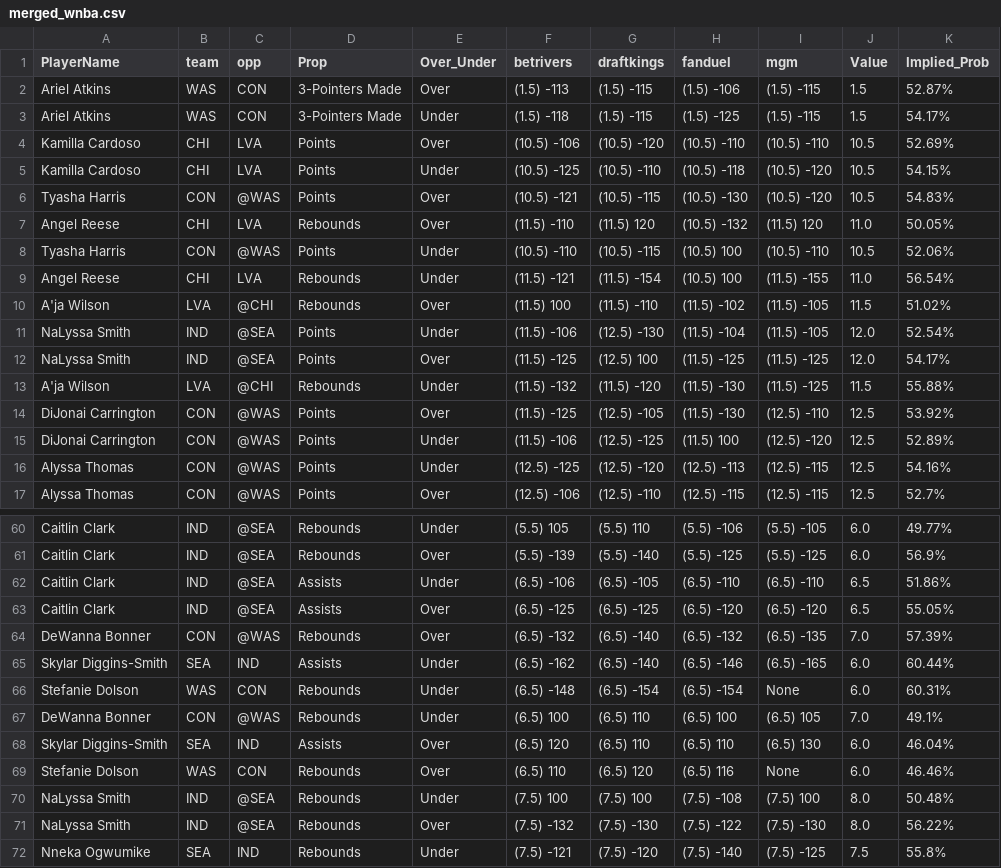
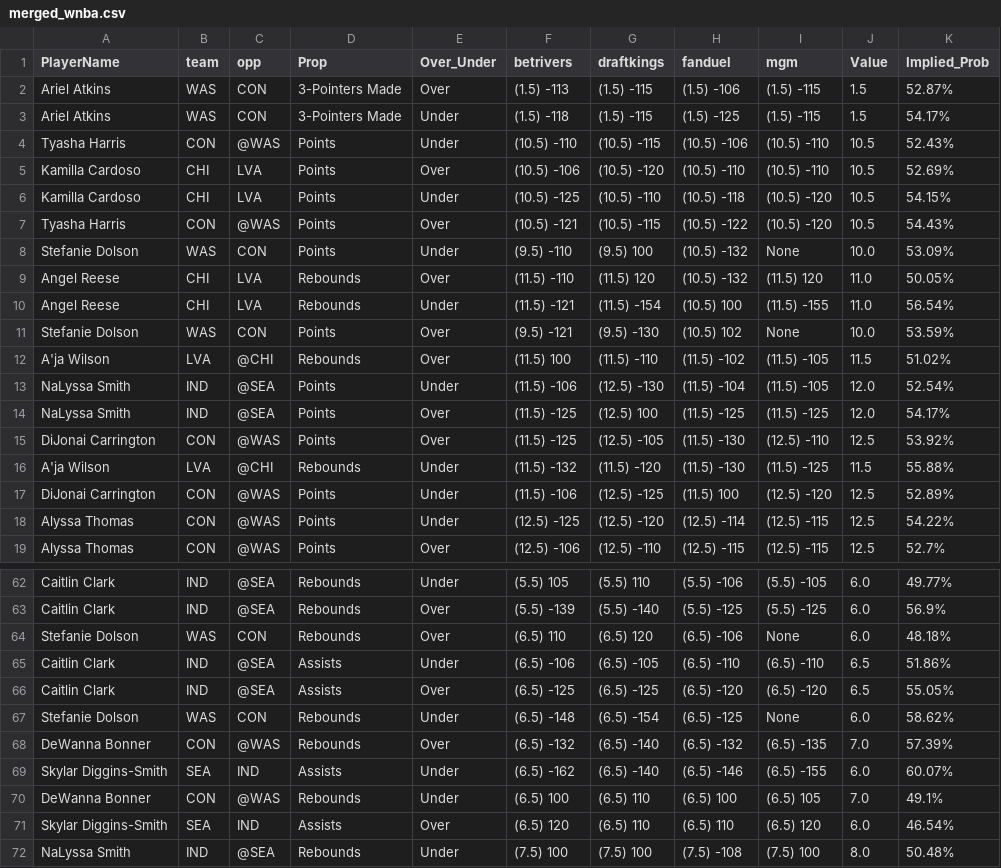
Before and after one commit to DhirenShivdasani/mlb, a CSV file: merged_wnba.csv, drawn as a sheet; only a part is shown, gaps mark what is left out; the shorter side is filled out with more unchanged rows; the diff covers the shown part only.

Commit message:
Automated update by scheduler

```diff
--- a/merged_wnba.csv
+++ b/merged_wnba.csv
@@ -3,8 +3,10 @@ Ariel Atkins,WAS,CON,3-Pointers Made,Over,(1.5) -113,(1.5) -115,(1.5) -106,(1.5)
 Ariel Atkins,WAS,CON,3-Pointers Made,Under,(1.5) -118,(1.5) -115,(1.5) -125,(1.5) -115,1.5,54.17%
+Tyasha Harris,CON,@WAS,Points,Under,(10.5) -110,(10.5) -115,(10.5) -106,(10.5) -110,10.5,52.43%
 Kamilla Cardoso,CHI,LVA,Points,Over,(10.5) -106,(10.5) -120,(10.5) -110,(10.5) -110,10.5,52.69%
 Kamilla Cardoso,CHI,LVA,Points,Under,(10.5) -125,(10.5) -110,(10.5) -118,(10.5) -120,10.5,54.15%
-Tyasha Harris,CON,@WAS,Points,Over,(10.5) -121,(10.5) -115,(10.5) -130,(10.5) -120,10.5,54.83%
+Tyasha Harris,CON,@WAS,Points,Over,(10.5) -121,(10.5) -115,(10.5) -122,(10.5) -120,10.5,54.43%
+Stefanie Dolson,WAS,CON,Points,Under,(9.5) -110,(9.5) 100,(10.5) -132,None,10.0,53.09%
 Angel Reese,CHI,LVA,Rebounds,Over,(11.5) -110,(11.5) 120,(10.5) -132,(11.5) 120,11.0,50.05%
-Tyasha Harris,CON,@WAS,Points,Under,(10.5) -110,(10.5) -115,(10.5) 100,(10.5) -110,10.5,52.06%
 Angel Reese,CHI,LVA,Rebounds,Under,(11.5) -121,(11.5) -154,(10.5) 100,(11.5) -155,11.0,56.54%
+Stefanie Dolson,WAS,CON,Points,Over,(9.5) -121,(9.5) -130,(10.5) 102,None,10.0,53.59%
 A'ja Wilson,LVA,@CHI,Rebounds,Over,(11.5) 100,(11.5) -110,(11.5) -102,(11.5) -105,11.5,51.02%
@@ -12,6 +14,6 @@ NaLyssa Smith,IND,@SEA,Points,Under,(11.5) -106,(12.5) -130,(11.5) -104,(11.5) -
 NaLyssa Smith,IND,@SEA,Points,Over,(11.5) -125,(12.5) 100,(11.5) -125,(11.5) -125,12.0,54.17%
+DiJonai Carrington,CON,@WAS,Points,Over,(11.5) -125,(12.5) -105,(11.5) -130,(12.5) -110,12.5,53.92%
 A'ja Wilson,LVA,@CHI,Rebounds,Under,(11.5) -132,(11.5) -120,(11.5) -130,(11.5) -125,11.5,55.88%
-DiJonai Carrington,CON,@WAS,Points,Over,(11.5) -125,(12.5) -105,(11.5) -130,(12.5) -110,12.5,53.92%
 DiJonai Carrington,CON,@WAS,Points,Under,(11.5) -106,(12.5) -125,(11.5) 100,(12.5) -120,12.5,52.89%
-Alyssa Thomas,CON,@WAS,Points,Under,(12.5) -125,(12.5) -120,(12.5) -113,(12.5) -115,12.5,54.16%
+Alyssa Thomas,CON,@WAS,Points,Under,(12.5) -125,(12.5) -120,(12.5) -114,(12.5) -115,12.5,54.22%
 Alyssa Thomas,CON,@WAS,Points,Over,(12.5) -106,(12.5) -110,(12.5) -115,(12.5) -115,12.5,52.7%
@@ -61,10 +63,10 @@ Caitlin Clark,IND,@SEA,Rebounds,Under,(5.5) 105,(5.5) 110,(5.5) -106,(5.5) -105,
 Caitlin Clark,IND,@SEA,Rebounds,Over,(5.5) -139,(5.5) -140,(5.5) -125,(5.5) -125,6.0,56.9%
+Stefanie Dolson,WAS,CON,Rebounds,Over,(6.5) 110,(6.5) 120,(6.5) -106,None,6.0,48.18%
 Caitlin Clark,IND,@SEA,Assists,Under,(6.5) -106,(6.5) -105,(6.5) -110,(6.5) -110,6.5,51.86%
 Caitlin Clark,IND,@SEA,Assists,Over,(6.5) -125,(6.5) -125,(6.5) -120,(6.5) -120,6.5,55.05%
+Stefanie Dolson,WAS,CON,Rebounds,Under,(6.5) -148,(6.5) -154,(6.5) -125,None,6.0,58.62%
 DeWanna Bonner,CON,@WAS,Rebounds,Over,(6.5) -132,(6.5) -140,(6.5) -132,(6.5) -135,7.0,57.39%
-Skylar Diggins-Smith,SEA,IND,Assists,Under,(6.5) -162,(6.5) -140,(6.5) -146,(6.5) -165,6.0,60.44%
-Stefanie Dolson,WAS,CON,Rebounds,Under,(6.5) -148,(6.5) -154,(6.5) -154,None,6.0,60.31%
+Skylar Diggins-Smith,SEA,IND,Assists,Under,(6.5) -162,(6.5) -140,(6.5) -146,(6.5) -155,6.0,60.07%
 DeWanna Bonner,CON,@WAS,Rebounds,Under,(6.5) 100,(6.5) 110,(6.5) 100,(6.5) 105,7.0,49.1%
-Skylar Diggins-Smith,SEA,IND,Assists,Over,(6.5) 120,(6.5) 110,(6.5) 110,(6.5) 130,6.0,46.04%
-Stefanie Dolson,WAS,CON,Rebounds,Over,(6.5) 110,(6.5) 120,(6.5) 116,None,6.0,46.46%
+Skylar Diggins-Smith,SEA,IND,Assists,Over,(6.5) 120,(6.5) 110,(6.5) 110,(6.5) 120,6.0,46.54%
 NaLyssa Smith,IND,@SEA,Rebounds,Under,(7.5) 100,(7.5) 100,(7.5) -108,(7.5) 100,8.0,50.48%
```
Also changed, not shown: 1 added row, 3 removed rows, 2 moved rows and 6 edited cells elsewhere in this file.
